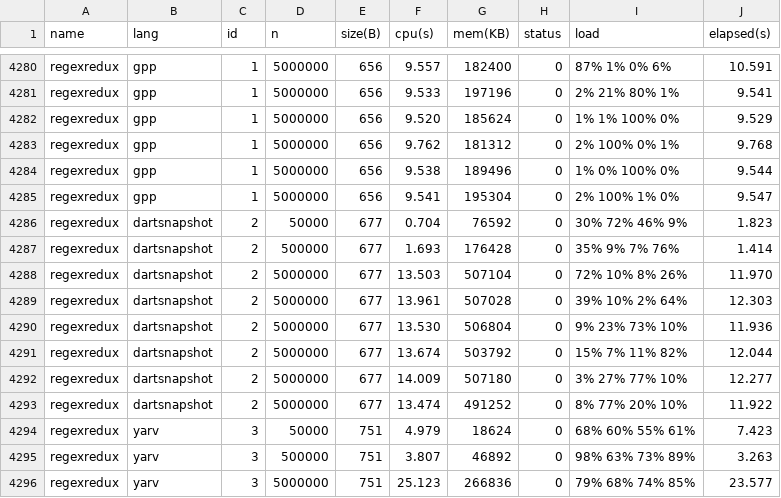
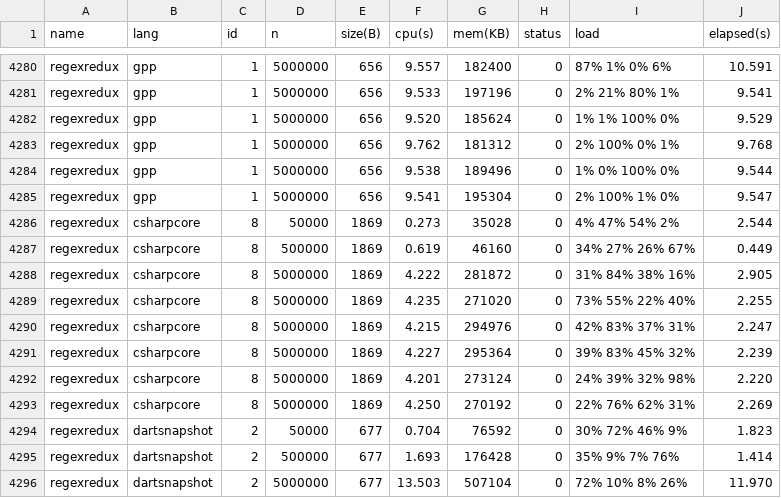
Before and after one commit to kirisky/benchmarks-game, a CSV file: public/data/alldata.csv, drawn as a sheet; only a part is shown, gaps mark what is left out; the shorter side is filled out with more unchanged rows; the diff covers the shown part only; the diff names each change by its address in the sheet, - before the commit and + after, or states it on an @@ line.

```diff
--- a/public/data/alldata.csv
+++ b/public/data/alldata.csv
+row 4286: regexredux | csharpcore | 8 | 50000 | 1869 | 0.273 | 35028 | 0 | 4% 47% 54% 2% | 2.544
+row 4287: regexredux | csharpcore | 8 | 500000 | 1869 | 0.619 | 46160 | 0 | 34% 27% 26% 67% | 0.449
+row 4288: regexredux | csharpcore | 8 | 5000000 | 1869 | 4.222 | 281872 | 0 | 31% 84% 38% 16% | 2.905
+row 4289: regexredux | csharpcore | 8 | 5000000 | 1869 | 4.235 | 271020 | 0 | 73% 55% 22% 40% | 2.255
+row 4290: regexredux | csharpcore | 8 | 5000000 | 1869 | 4.215 | 294976 | 0 | 42% 83% 37% 31% | 2.247
+row 4291: regexredux | csharpcore | 8 | 5000000 | 1869 | 4.227 | 295364 | 0 | 39% 83% 45% 32% | 2.239
+row 4292: regexredux | csharpcore | 8 | 5000000 | 1869 | 4.201 | 273124 | 0 | 24% 39% 32% 98% | 2.220
+row 4293: regexredux | csharpcore | 8 | 5000000 | 1869 | 4.250 | 270192 | 0 | 22% 76% 62% 31% | 2.269
```
Also changed, not shown: 1 added row and 35 edited cells elsewhere in this file, public/data/data.csv, public/data/ndata.csv, 18 other files.
